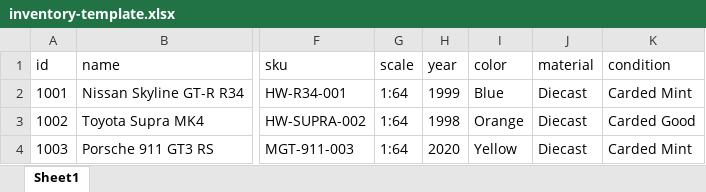
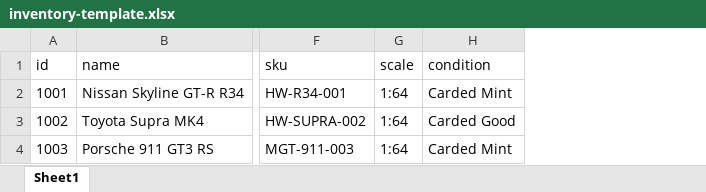
Before and after one commit to gajulasaikumar/hotwheels, an Excel workbook: inventory-template.xlsx, sheet Sheet1, drawn as a sheet; only a part is shown, gaps mark what is left out; values as stored, in another font and other column widths than the file's, no borders; the diff names each change by its address in the sheet, - before the commit and + after, or states it on an @@ line.

Commit message:
Hide year color material fields and add quantity steppers across UI

```diff
--- a/inventory-template.xlsx (sheet Sheet1)
+++ b/inventory-template.xlsx (sheet Sheet1)
-column H (year), rows 2-4: 1999 | 1998 | 2020
-column I (color), rows 2-4: Blue | Orange | Yellow
-column J (material), rows 2-4: all Diecast
```
Also changed, not shown: 5 other files.
